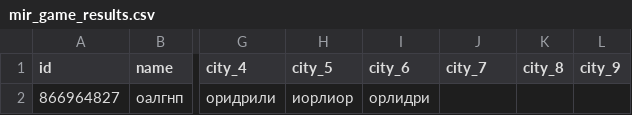
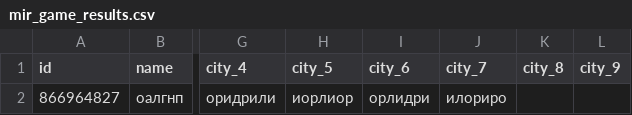
Before and after one commit to muzredmaksimov-dot/MIR_GAME, a CSV file: mir_game_results.csv, drawn as a sheet; only a part is shown, gaps mark what is left out; the diff names each change by its address in the sheet, - before the commit and + after, or states it on an @@ line.

Commit message:
update results

```diff
--- a/mir_game_results.csv
+++ b/mir_game_results.csv
-J2 (city_7): (empty)
+J2 (city_7): илориро
```
